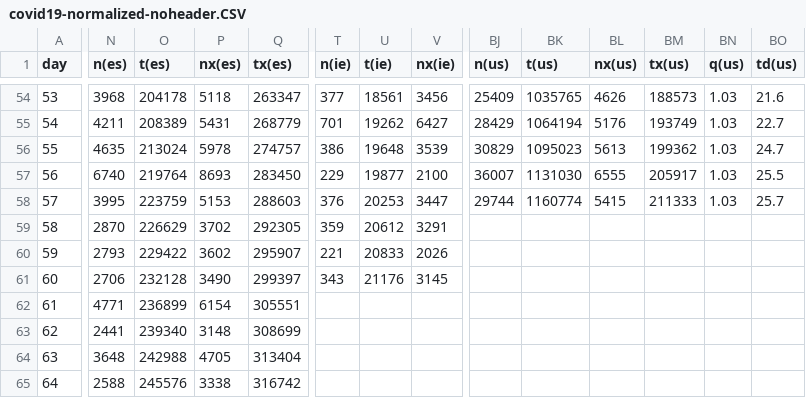
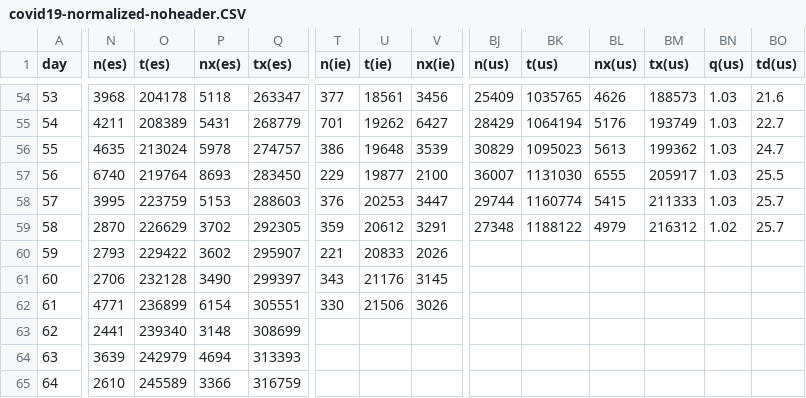
Before and after one commit to christophmoar/covid-19, a CSV file: dataset-01/covid19-normalized-noheader.CSV, drawn as a sheet; only a part is shown, gaps mark what is left out; the diff covers the shown part only; the diff names each change by its address in the sheet, - before the commit and + after, or states it on an @@ line.

Commit message:
new data as of 24:00

```diff
--- a/dataset-01/covid19-normalized-noheader.CSV
+++ b/dataset-01/covid19-normalized-noheader.CSV
-BJ59 (n(us)): (empty)
+BJ59 (n(us)): 27348
-BK59 (t(us)): (empty)
+BK59 (t(us)): 1188122
-BL59 (nx(us)): (empty)
+BL59 (nx(us)): 4979
-BM59 (tx(us)): (empty)
+BM59 (tx(us)): 216312
-BN59 (q(us)): (empty)
+BN59 (q(us)): 1.02
-BO59 (td(us)): (empty)
+BO59 (td(us)): 25.7
-T62 (n(ie)): (empty)
+T62 (n(ie)): 330
-U62 (t(ie)): (empty)
+U62 (t(ie)): 21506
-V62 (nx(ie)): (empty)
+V62 (nx(ie)): 3026
-N64 (n(es)): 3648
+N64 (n(es)): 3639
-O64 (t(es)): 242988
+O64 (t(es)): 242979
-P64 (nx(es)): 4705
+P64 (nx(es)): 4694
-Q64 (tx(es)): 313404
+Q64 (tx(es)): 313393
-N65 (n(es)): 2588
+N65 (n(es)): 2610
-O65 (t(es)): 245576
+O65 (t(es)): 245589
-P65 (nx(es)): 3338
+P65 (nx(es)): 3366
-Q65 (tx(es)): 316742
+Q65 (tx(es)): 316759
```
Also changed, not shown: 22 edited cells elsewhere in this file, dataset-01/covid19-normalized-timeseries.CSV, dataset-01/covid19-normalized.CSV, 4 other files.
